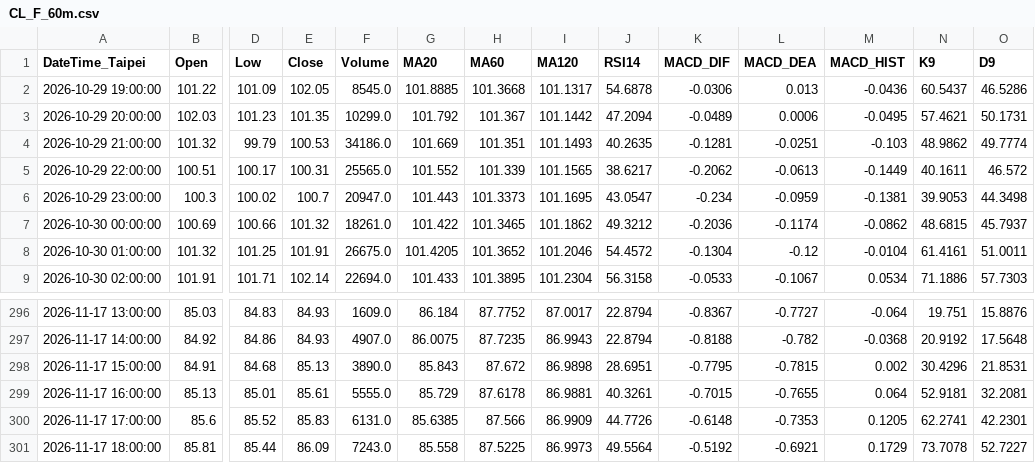
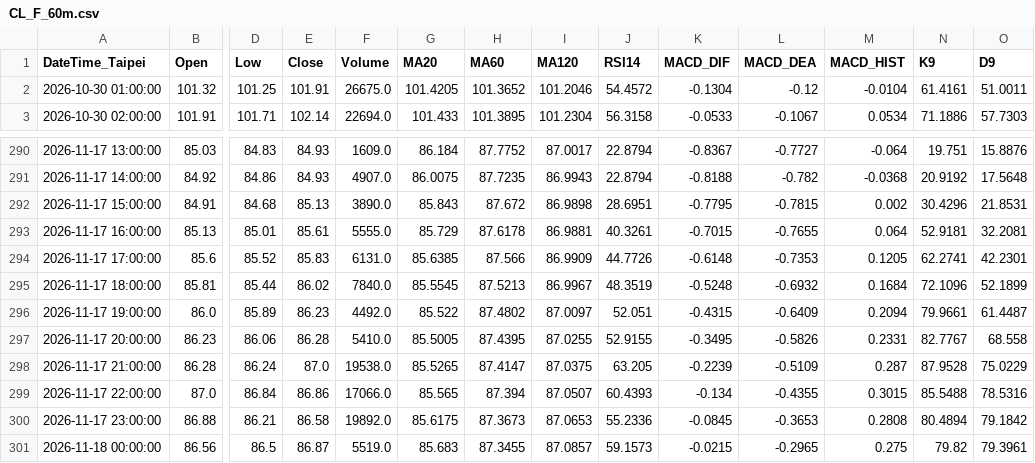
Before and after one commit to orangeai/market-scan, a CSV file: data/latest/bars/CL_F_60m.csv, drawn as a sheet; only a part is shown, gaps mark what is left out; removed rows and columns are numbered as before the commit, all else as after; rows hold the shown columns only; the diff names each change by its address in the sheet, - before the commit and + after, or states it on an @@ line.

```diff
--- a/data/latest/bars/CL_F_60m.csv
+++ b/data/latest/bars/CL_F_60m.csv
-row 2: 2026-10-29 19:00:00 | 101.22 | 101.09 | 102.05 | 8545.0 | 101.8885 | 101.3668 | 101.1317 | 54.6878 | -0.0306 | 0.013 | -0.0436 | 60.5437 | 46.5286
-row 3: 2026-10-29 20:00:00 | 102.03 | 101.23 | 101.35 | 10299.0 | 101.792 | 101.367 | 101.1442 | 47.2094 | -0.0489 | 0.0006 | -0.0495 | 57.4621 | 50.1731
-row 4: 2026-10-29 21:00:00 | 101.32 | 99.79 | 100.53 | 34186.0 | 101.669 | 101.351 | 101.1493 | 40.2635 | -0.1281 | -0.0251 | -0.103 | 48.9862 | 49.7774
-row 5: 2026-10-29 22:00:00 | 100.51 | 100.17 | 100.31 | 25565.0 | 101.552 | 101.339 | 101.1565 | 38.6217 | -0.2062 | -0.0613 | -0.1449 | 40.1611 | 46.572
-row 6: 2026-10-29 23:00:00 | 100.3 | 100.02 | 100.7 | 20947.0 | 101.443 | 101.3373 | 101.1695 | 43.0547 | -0.234 | -0.0959 | -0.1381 | 39.9053 | 44.3498
-row 7: 2026-10-30 00:00:00 | 100.69 | 100.66 | 101.32 | 18261.0 | 101.422 | 101.3465 | 101.1862 | 49.3212 | -0.2036 | -0.1174 | -0.0862 | 48.6815 | 45.7937
-E295 (Close): 86.09
+E295 (Close): 86.02
-F295 (Volume): 7243.0
+F295 (Volume): 7840.0
-G295 (MA20): 85.558
+G295 (MA20): 85.5545
-H295 (MA60): 87.5225
+H295 (MA60): 87.5213
-I295 (MA120): 86.9973
+I295 (MA120): 86.9967
-J295 (RSI14): 49.5564
+J295 (RSI14): 48.3519
-K295 (MACD_DIF): -0.5192
+K295 (MACD_DIF): -0.5248
-L295 (MACD_DEA): -0.6921
+L295 (MACD_DEA): -0.6932
-M295 (MACD_HIST): 0.1729
+M295 (MACD_HIST): 0.1684
-N295 (K9): 73.7078
+N295 (K9): 72.1096
-O295 (D9): 52.7227
+O295 (D9): 52.1899
+row 296: 2026-11-17 19:00:00 | 86.0 | 85.89 | 86.23 | 4492.0 | 85.522 | 87.4802 | 87.0097 | 52.051 | -0.4315 | -0.6409 | 0.2094 | 79.9661 | 61.4487
+row 297: 2026-11-17 20:00:00 | 86.23 | 86.06 | 86.28 | 5410.0 | 85.5005 | 87.4395 | 87.0255 | 52.9155 | -0.3495 | -0.5826 | 0.2331 | 82.7767 | 68.558
+row 298: 2026-11-17 21:00:00 | 86.28 | 86.24 | 87.0 | 19538.0 | 85.5265 | 87.4147 | 87.0375 | 63.205 | -0.2239 | -0.5109 | 0.287 | 87.9528 | 75.0229
+row 299: 2026-11-17 22:00:00 | 87.0 | 86.84 | 86.86 | 17066.0 | 85.565 | 87.394 | 87.0507 | 60.4393 | -0.134 | -0.4355 | 0.3015 | 85.5488 | 78.5316
+row 300: 2026-11-17 23:00:00 | 86.88 | 86.21 | 86.58 | 19892.0 | 85.6175 | 87.3673 | 87.0653 | 55.2336 | -0.0845 | -0.3653 | 0.2808 | 80.4894 | 79.1842
+row 301: 2026-11-18 00:00:00 | 86.56 | 86.5 | 86.87 | 5519.0 | 85.683 | 87.3455 | 87.0857 | 59.1573 | -0.0215 | -0.2965 | 0.275 | 79.82 | 79.3961
```
Also changed, not shown: data/latest/bars/6199.TWO_D.csv, data/latest/bars/6199.TWO_W.csv, 44 other files.
